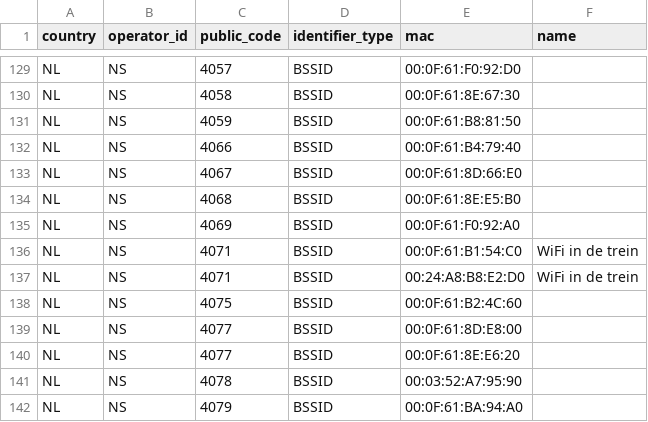
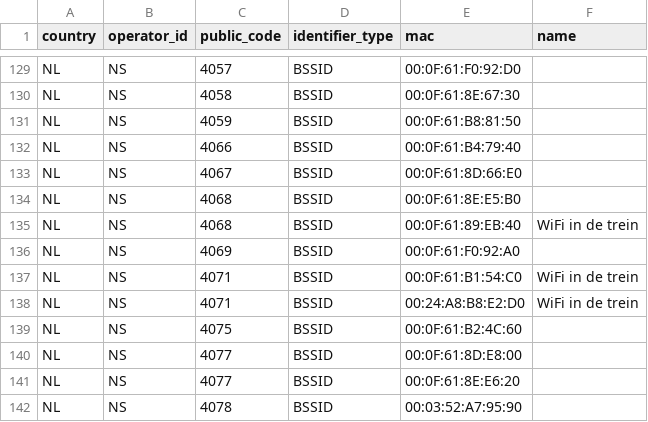
Before and after one commit to StichtingOpenGeo/VehicleBeacon, a CSV file: VehicleBeacon.csv, drawn as a sheet; only a part is shown, gaps mark what is left out; the shorter side is filled out with more unchanged rows.

Commit message:
NS:4068

```diff
--- a/VehicleBeacon.csv
+++ b/VehicleBeacon.csv
@@ -134,2 +134,3 @@ NL,NS,4067,BSSID,00:0F:61:8D:66:E0,
 NL,NS,4068,BSSID,00:0F:61:8E:E5:B0,
+NL,NS,4068,BSSID,00:0F:61:89:EB:40,WiFi in de trein
 NL,NS,4069,BSSID,00:0F:61:F0:92:A0,
```
